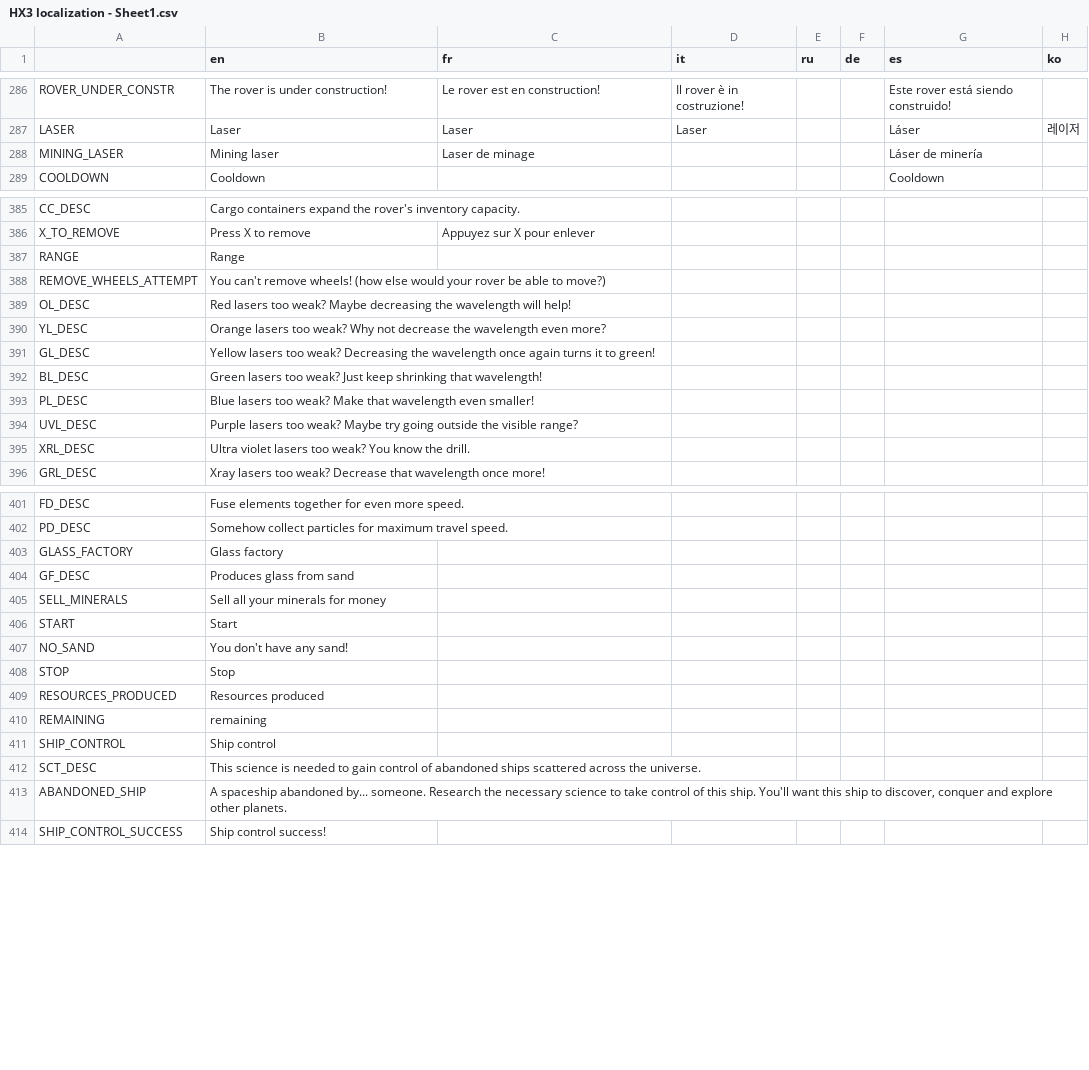
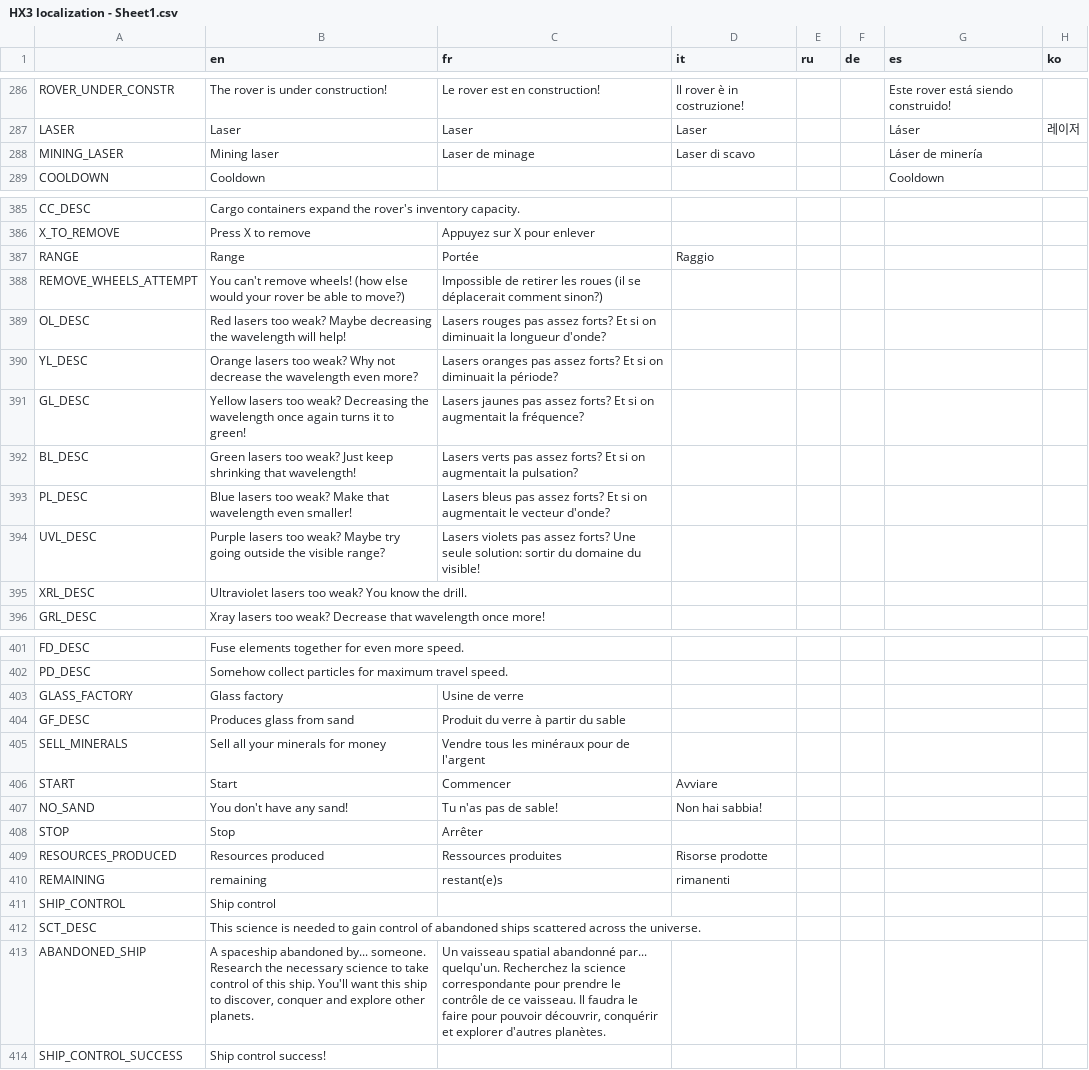
Before and after one commit to Apple0726/helixteus-3, a CSV file: Text/HX3 localization - Sheet1.csv, drawn as a sheet; only a part is shown, gaps mark what is left out; the diff covers the shown part only.

```diff
--- a/Text/HX3 localization - Sheet1.csv
+++ b/Text/HX3 localization - Sheet1.csv
@@ -287,3 +287,3 @@ ROVER_UNDER_CONSTR,The rover is under construction!,Le rover est en construction
 LASER,Laser,Laser,Laser,,,Láser,레이저
-MINING_LASER,Mining laser,Laser de minage,,,,Láser de minería,
+MINING_LASER,Mining laser,Laser de minage,Laser di scavo,,,Láser de minería,
 COOLDOWN,Cooldown,,,,,Cooldown,
@@ -386,11 +386,11 @@ CC_DESC,Cargo containers expand the rover's inventory capacity.,,,,,,
 X_TO_REMOVE,Press X to remove,Appuyez sur X pour enlever,,,,,
-RANGE,Range,,,,,,
-REMOVE_WHEELS_ATTEMPT,You can't remove wheels! (how else would your rover be able to move?),,,,,,
-OL_DESC,Red lasers too weak? Maybe decreasing the wavelength will help!,,,,,,
-YL_DESC,Orange lasers too weak? Why not decrease the wavelength even more?,,,,,,
-GL_DESC,Yellow lasers too weak? Decreasing the wavelength once again turns it to green!,,,,,,
-BL_DESC,Green lasers too weak? Just keep shrinking that wavelength!,,,,,,
-PL_DESC,Blue lasers too weak? Make that wavelength even smaller!,,,,,,
-UVL_DESC,Purple lasers too weak? Maybe try going outside the visible range?,,,,,,
-XRL_DESC,Ultra violet lasers too weak? You know the drill.,,,,,,
+RANGE,Range,Portée,Raggio,,,,
+REMOVE_WHEELS_ATTEMPT,You can't remove wheels! (how else would your rover be able to move?),Impossible de retirer les roues (il se déplacerait comment sinon?),,,,,
+OL_DESC,Red lasers too weak? Maybe decreasing the wavelength will help!,Lasers rouges pas assez forts? Et si on diminuait la longueur d'onde?,,,,,
+YL_DESC,Orange lasers too weak? Why not decrease the wavelength even more?,Lasers oranges pas assez forts? Et si on diminuait la période?,,,,,
+GL_DESC,Yellow lasers too weak? Decreasing the wavelength once again turns it to green!,Lasers jaunes pas assez forts? Et si on augmentait la fréquence?,,,,,
+BL_DESC,Green lasers too weak? Just keep shrinking that wavelength!,Lasers verts pas assez forts? Et si on augmentait la pulsation?,,,,,
+PL_DESC,Blue lasers too weak? Make that wavelength even smaller!,Lasers bleus pas assez forts? Et si on augmentait le vecteur d'onde?,,,,,
+UVL_DESC,Purple lasers too weak? Maybe try going outside the visible range?,Lasers violets pas assez forts? Une seule solution: sortir du domaine du visible!,,,,,
+XRL_DESC,Ultraviolet lasers too weak? You know the drill.,,,,,,
 GRL_DESC,Xray lasers too weak? Decrease that wavelength once more!,,,,,,
@@ -402,13 +402,13 @@ FD_DESC,Fuse elements together for even more speed.,,,,,,
 PD_DESC,Somehow collect particles for maximum travel speed.,,,,,,
-GLASS_FACTORY,Glass factory,,,,,,
-GF_DESC,Produces glass from sand,,,,,,
-SELL_MINERALS,Sell all your minerals for money,,,,,,
-START,Start,,,,,,
-NO_SAND,You don't have any sand!,,,,,,
-STOP,Stop,,,,,,
-RESOURCES_PRODUCED,Resources produced,,,,,,
-REMAINING,remaining,,,,,,
+GLASS_FACTORY,Glass factory,Usine de verre,,,,,
+GF_DESC,Produces glass from sand,Produit du verre à partir du sable,,,,,
+SELL_MINERALS,Sell all your minerals for money,Vendre tous les minéraux pour de l'argent,,,,,
+START,Start,Commencer,Avviare,,,,
+NO_SAND,You don't have any sand!,Tu n'as pas de sable!,Non hai sabbia!,,,,
+STOP,Stop,Arrêter,,,,,
+RESOURCES_PRODUCED,Resources produced,Ressources produites,Risorse prodotte,,,,
+REMAINING,remaining,restant(e)s,rimanenti,,,,
 SHIP_CONTROL,Ship control,,,,,,
 SCT_DESC,This science is needed to gain control of abandoned ships scattered across the universe.,,,,,,
-ABANDONED_SHIP,"A spaceship abandoned by... someone. Research the necessary science to take control of this ship. You'll want this ship to discover, conquer and explore other planets.",,,,,,
+ABANDONED_SHIP,"A spaceship abandoned by... someone. Research the necessary science to take control of this ship. You'll want this ship to discover, conquer and explore other planets.","Un vaisseau spatial abandonné par... quelqu'un. Recherchez la science correspondante pour prendre le contrôle de ce vaisseau. Il faudra le faire pour pouvoir découvrir, conquérir et explorer d'autres planètes.",,,,,
 SHIP_CONTROL_SUCCESS,Ship control success!,,,,,,
```
Also changed, not shown: 6 added rows and 67 edited cells elsewhere in this file, 31 other files.
